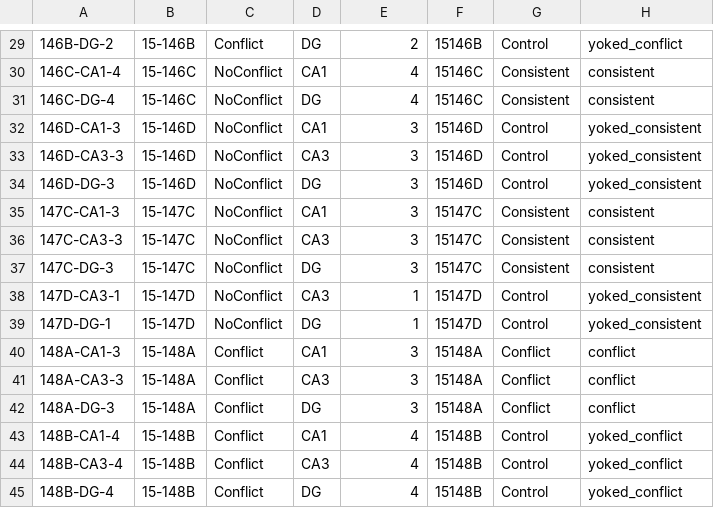
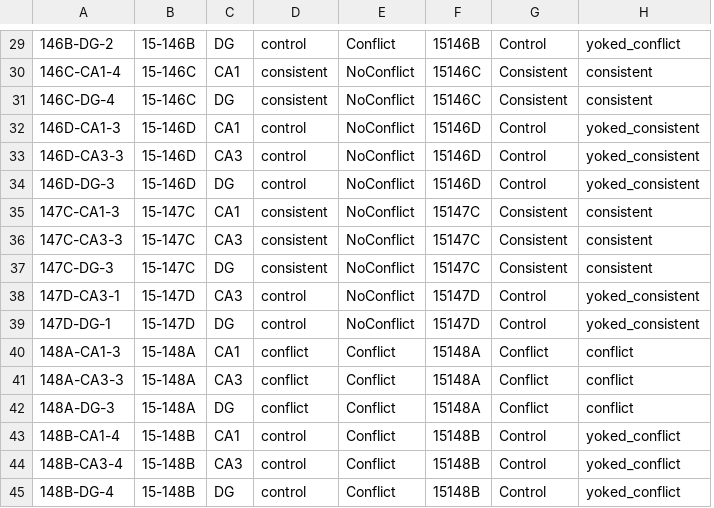
Before and after one commit to raynamharris/IntegrativeProjectWT2015, a CSV file: data/02a_colData.csv, drawn as a sheet; only a part is shown, gaps mark what is left out; removed rows and columns are numbered as before the commit, all else as after; the diff covers the shown part only; the diff names each change by its address in the sheet, - before the commit and + after, or states it on an @@ line.

```diff
--- a/data/02a_colData.csv
+++ b/data/02a_colData.csv
-column C, rows 29-45: Conflict | NoConflict | NoConflict | NoConflict | NoConflict | NoConflict | NoConflict | NoConflict | NoConflict | NoConflict | NoConflict | Conflict | Conflict | Conflict | Conflict | Conflict | Conflict
+column D, rows 29-45: control | consistent | consistent | control | control | control | consistent | consistent | consistent | control | control | conflict | conflict | conflict | control | control | control
-E29: 2
+E29: Conflict
-E30:E31: 4
+E30:E31: NoConflict
-E32:E37: 3
+E32:E37: NoConflict
-E38:E39: 1
+E38:E39: NoConflict
-E40:E42: 3
+E40:E42: Conflict
-E43:E45: 4
+E43:E45: Conflict
```
Also changed, not shown: 28 edited cells elsewhere in this file, data/02c_DGcolData.csv, 52 other files.
